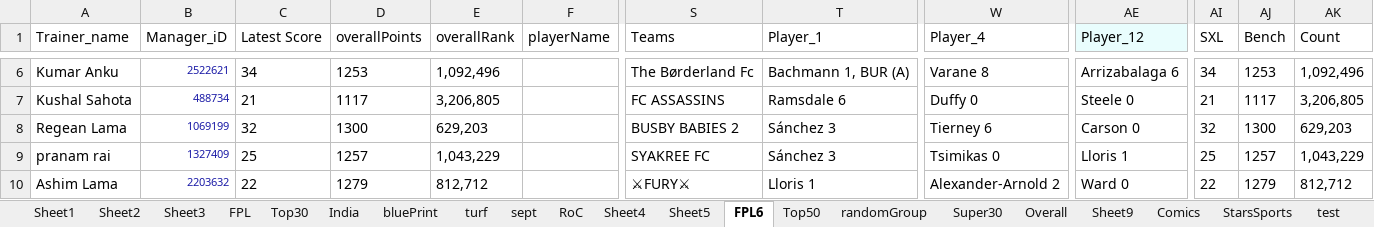
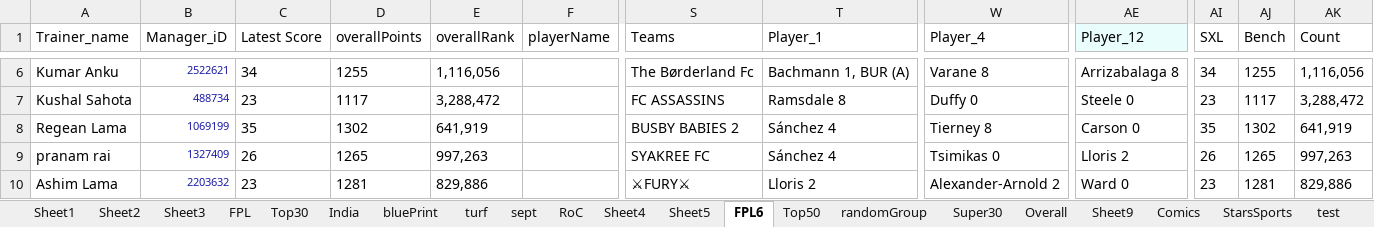
Before and after one commit to TenForBen/TenForBen.github.io, an Excel workbook: EdisonLogs/weather.xlsx, sheet FPL6, drawn as a sheet; only a part is shown, gaps mark what is left out; values as stored, in another font and other column widths than the file's, no borders; the diff covers the shown part only; the diff names each change by its address in the sheet, - before the commit and + after, or states it on an @@ line.

```diff
--- a/EdisonLogs/weather.xlsx (sheet FPL6)
+++ b/EdisonLogs/weather.xlsx (sheet FPL6)
-D6 (overallPoints): 1253
+D6 (overallPoints): 1255
-E6 (overallRank): 1,092,496
+E6 (overallRank): 1,116,056
-AE6 (Player_12): Arrizabalaga 6
+AE6 (Player_12): Arrizabalaga 8
-AJ6 (Bench): 1253
+AJ6 (Bench): 1255
-AK6 (Count): 1,092,496
+AK6 (Count): 1,116,056
-C7 (Latest Score): 21
+C7 (Latest Score): 23
-E7 (overallRank): 3,206,805
+E7 (overallRank): 3,288,472
-T7 (Player_1): Ramsdale 6
+T7 (Player_1): Ramsdale 8
-AI7 (SXL): 21
+AI7 (SXL): 23
-AK7 (Count): 3,206,805
+AK7 (Count): 3,288,472
-C8 (Latest Score): 32
+C8 (Latest Score): 35
-D8 (overallPoints): 1300
+D8 (overallPoints): 1302
-E8 (overallRank): 629,203
+E8 (overallRank): 641,919
-T8:T9 (Player_1): Sánchez 3
+T8:T9 (Player_1): Sánchez 4
-W8 (Player_4): Tierney 6
+W8 (Player_4): Tierney 8
-AI8 (SXL): 32
+AI8 (SXL): 35
-AJ8 (Bench): 1300
+AJ8 (Bench): 1302
-AK8 (Count): 629,203
+AK8 (Count): 641,919
-C9 (Latest Score): 25
+C9 (Latest Score): 26
-D9 (overallPoints): 1257
+D9 (overallPoints): 1265
-E9 (overallRank): 1,043,229
+E9 (overallRank): 997,263
-AE9 (Player_12): Lloris 1
+AE9 (Player_12): Lloris 2
-AI9 (SXL): 25
+AI9 (SXL): 26
-AJ9 (Bench): 1257
+AJ9 (Bench): 1265
-AK9 (Count): 1,043,229
+AK9 (Count): 997,263
-C10 (Latest Score): 22
+C10 (Latest Score): 23
-D10 (overallPoints): 1279
+D10 (overallPoints): 1281
-E10 (overallRank): 812,712
+E10 (overallRank): 829,886
-T10 (Player_1): Lloris 1
+T10 (Player_1): Lloris 2
-AI10 (SXL): 22
+AI10 (SXL): 23
-AJ10 (Bench): 1279
+AJ10 (Bench): 1281
-AK10 (Count): 812,712
+AK10 (Count): 829,886
```
Also changed, not shown: 164 edited cells elsewhere in this sheet, FPL/Excellent JSON.xlsm, 1 other file.
